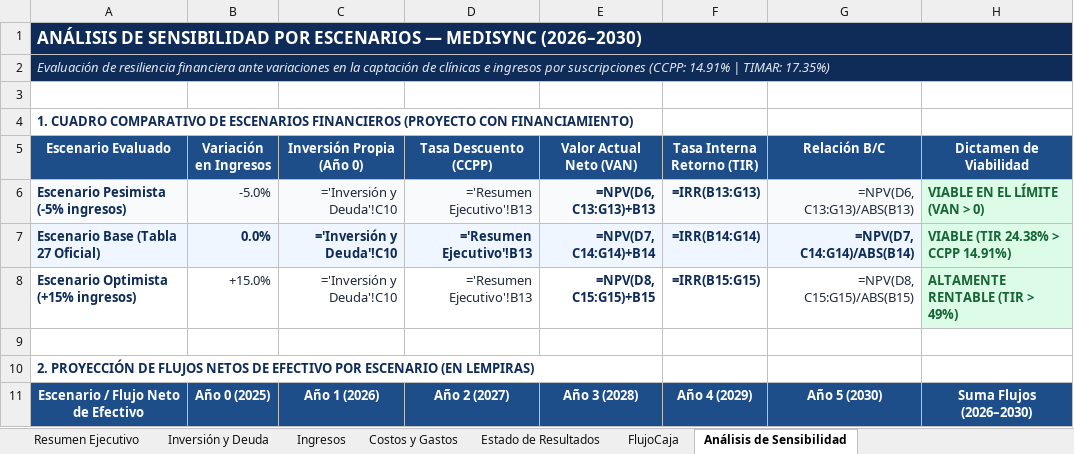
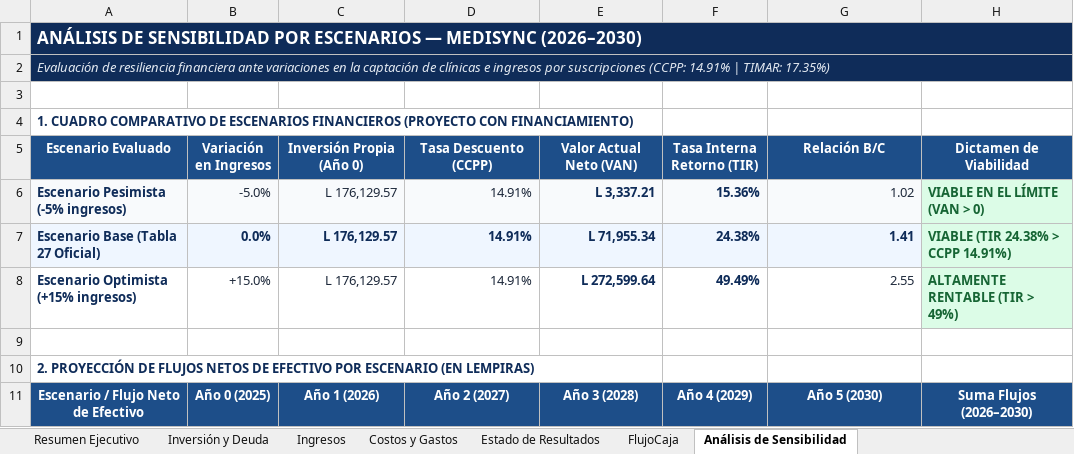
Before and after one commit to FatRush/tesis_Medisync, an Excel workbook: Modelo_Financiero_MediSync_.xlsx, sheet Análisis de Sensibilidad, drawn as a sheet; only a part is shown; values as stored, in another font and other column widths than the file's, no borders; formulas without a stored value are shown as written; charts and pictures not drawn; the diff covers the shown part only; the diff names each change by its address in the sheet, - before the commit and + after, or states it on an @@ line.

```diff
--- a/Modelo_Financiero_MediSync_.xlsx (sheet Análisis de Sensibilidad)
+++ b/Modelo_Financiero_MediSync_.xlsx (sheet Análisis de Sensibilidad)
-C6:C8 (Inversión Propia (Año 0)): ='Inversión y Deuda'!C10
+C6:C8 (Inversión Propia (Año 0)): L 176,129.57
-D6:D8 (Tasa Descuento (CCPP)): ='Resumen Ejecutivo'!B13
+D6:D8 (Tasa Descuento (CCPP)): 14.91%
-E6 (Valor Actual Neto (VAN)): =NPV(D6, C13:G13)+B13
+E6 (Valor Actual Neto (VAN)): L 3,337.21
-F6 (Tasa Interna Retorno (TIR)): =IRR(B13:G13)
+F6 (Tasa Interna Retorno (TIR)): 15.36%
-G6 (Relación B/C): =NPV(D6, C13:G13)/ABS(B13)
+G6 (Relación B/C): 1.02
-E7 (Valor Actual Neto (VAN)): =NPV(D7, C14:G14)+B14
+E7 (Valor Actual Neto (VAN)): L 71,955.34
-F7 (Tasa Interna Retorno (TIR)): =IRR(B14:G14)
+F7 (Tasa Interna Retorno (TIR)): 24.38%
-G7 (Relación B/C): =NPV(D7, C14:G14)/ABS(B14)
+G7 (Relación B/C): 1.41
-E8 (Valor Actual Neto (VAN)): =NPV(D8, C15:G15)+B15
+E8 (Valor Actual Neto (VAN)): L 272,599.64
-F8 (Tasa Interna Retorno (TIR)): =IRR(B15:G15)
+F8 (Tasa Interna Retorno (TIR)): 49.49%
-G8 (Relación B/C): =NPV(D8, C15:G15)/ABS(B15)
+G8 (Relación B/C): 2.55
```
Also changed, not shown: 27 edited cells elsewhere in this sheet, sheet FlujoCaja, sheet Costos y Gastos, sheet Estado de Resultados, sheet Inversión y Deuda, sheet Ingresos, sheet Resumen Ejecutivo, charts or pictures.
